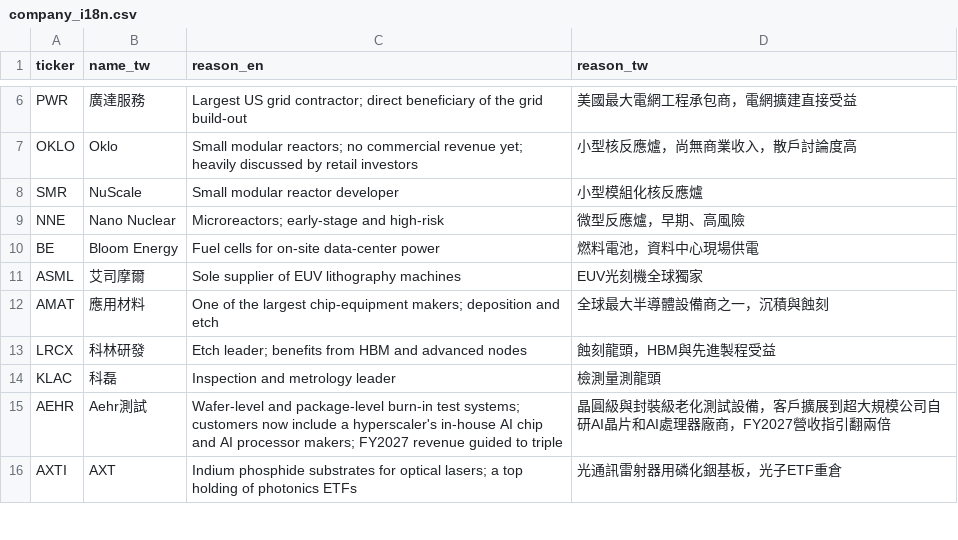
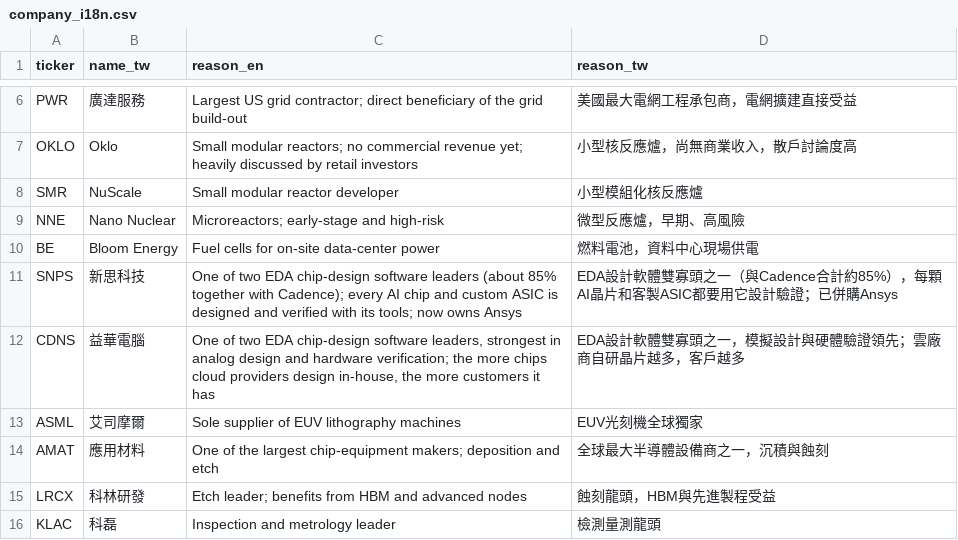
Before and after one commit to yuqiuyandune/april-insider-flow, a CSV file: stack/company_i18n.csv, drawn as a sheet; only a part is shown, gaps mark what is left out; the shorter side is filled out with more unchanged rows.

```diff
--- a/stack/company_i18n.csv
+++ b/stack/company_i18n.csv
@@ -10,2 +10,4 @@ NNE,Nano Nuclear,Microreactors; early-stage and high-risk,微型反應爐，早
 BE,Bloom Energy,Fuel cells for on-site data-center power,燃料電池，資料中心現場供電
+SNPS,新思科技,One of two EDA chip-design software leaders (about 85% together with Cadence); every AI chip and custom ASIC is designed and verified with its tools; now owns Ansys,EDA設計軟體雙寡頭之一（與Cadence合計約85%），每顆AI晶片和客製ASIC都要用它設計驗證；已併購Ansys
+CDNS,益華電腦,"One of two EDA chip-design software leaders, strongest in analog design and hardware verification; the more chips cloud providers design in-house, the more customers it has",EDA設計軟體雙寡頭之一，模擬設計與硬體驗證領先；雲廠商自研晶片越多，客戶越多
 ASML,艾司摩爾,Sole supplier of EUV lithography machines,EUV光刻機全球獨家
```
Also changed, not shown: stack/company_master.csv, 3 other files.
